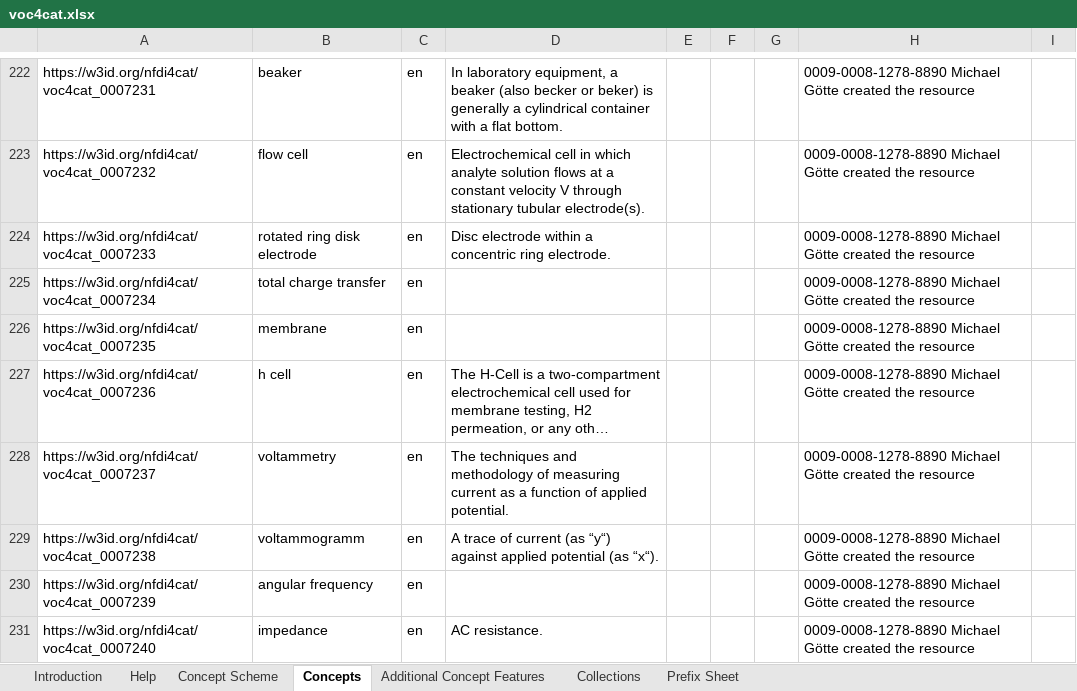
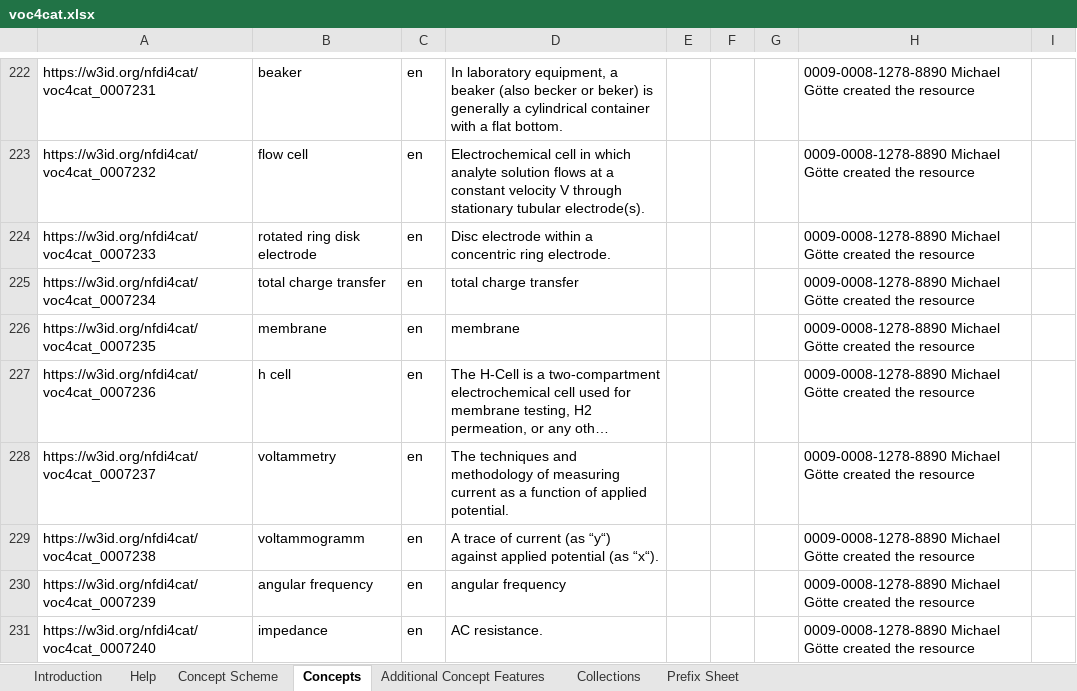
Before and after one commit to nfdi4cat/voc4cat, an Excel workbook: inbox-excel-vocabs/voc4cat.xlsx, sheet Concepts, drawn as a sheet; only a part is shown, gaps mark what is left out; long unchanged cells end in …; values as stored, in another font and other column widths than the file's, no borders; table styles not drawn; the diff covers the shown part only; the diff names each change by its address in the sheet, - before the commit and + after, or states it on an @@ line.

Commit message:
checking CI

```diff
--- a/inbox-excel-vocabs/voc4cat.xlsx (sheet Concepts)
+++ b/inbox-excel-vocabs/voc4cat.xlsx (sheet Concepts)
-D225: (empty)
+D225: total charge transfer
-D226: (empty)
+D226: membrane
-D230: (empty)
+D230: angular frequency
```
Also changed, not shown: 13 edited cells elsewhere in this sheet, charts or pictures.
